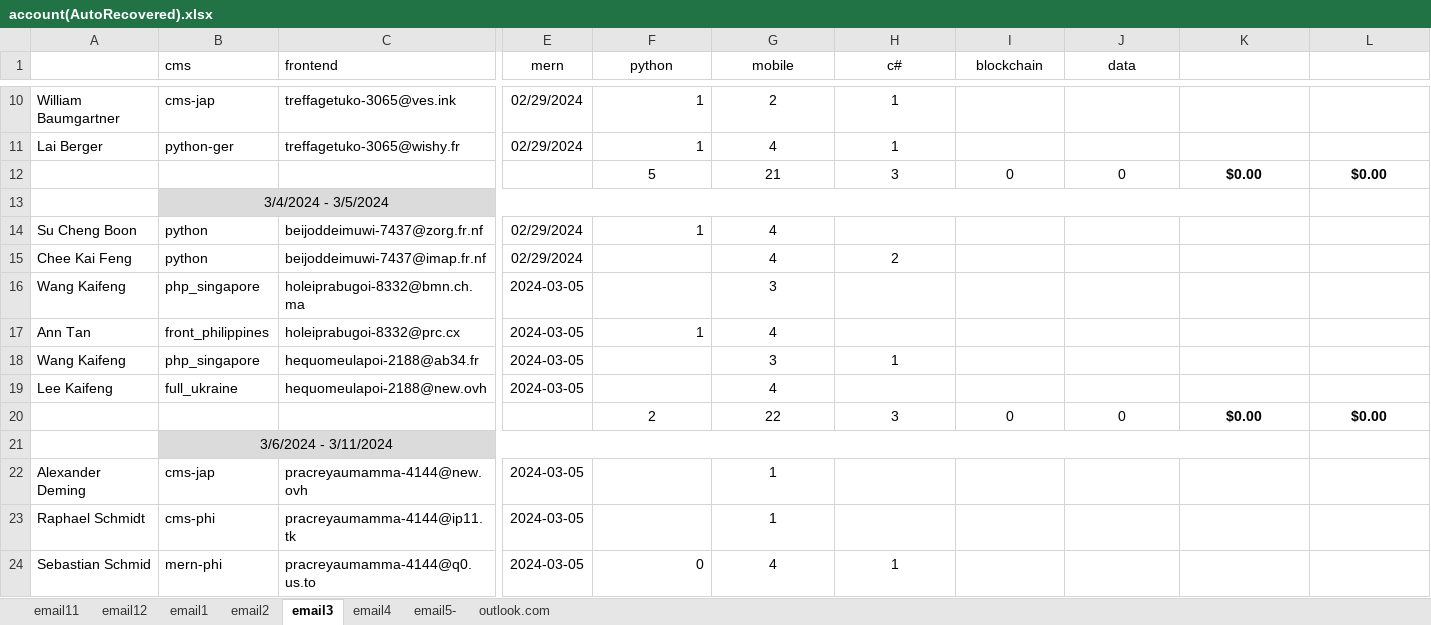
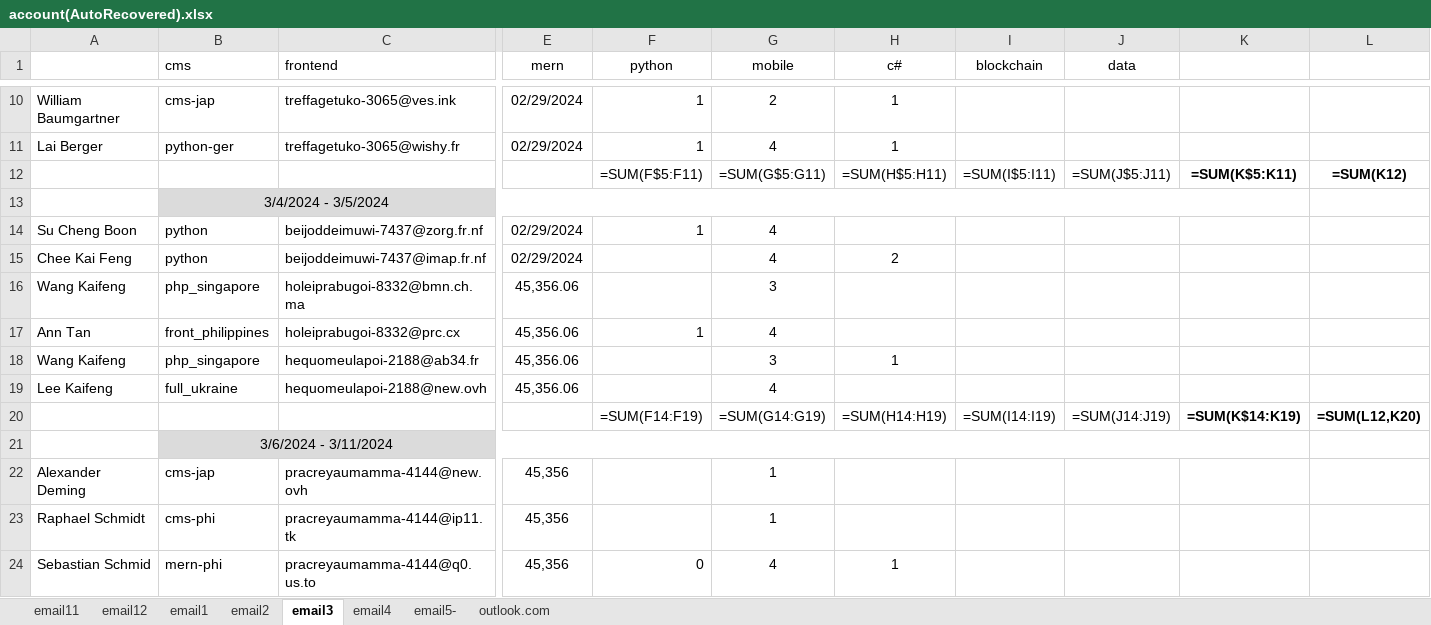
Before and after one commit to onlyhi00/me, an Excel workbook: account(AutoRecovered).xlsx, sheet email3, drawn as a sheet; only a part is shown, gaps mark what is left out; values as stored, in another font and other column widths than the file's, no borders; formulas without a stored value are shown as written; removed rows and columns are numbered as before the commit, all else as after; rows hold the shown columns only; the diff covers the shown part only; the diff names each change by its address in the sheet, - before the commit and + after, or states it on an @@ line.

```diff
--- a/account(AutoRecovered).xlsx (sheet email3)
+++ b/account(AutoRecovered).xlsx (sheet email3)
-row 12:  |  |  |  | 5 | 21 | 3 | 0 | 0 | $0.00 | $0.00
+row 12:  |  |  |  | =SUM(F$5:F11) | =SUM(G$5:G11) | =SUM(H$5:H11) | =SUM(I$5:I11) | =SUM(J$5:J11) | =SUM(K$5:K11) | =SUM(K12)
-E16:E19 (mern): 2024-03-05
+E16:E19 (mern): 45,356.06
-row 20:  |  |  |  | 2 | 22 | 3 | 0 | 0 | $0.00 | $0.00
+row 20:  |  |  |  | =SUM(F14:F19) | =SUM(G14:G19) | =SUM(H14:H19) | =SUM(I14:I19) | =SUM(J14:J19) | =SUM(K$14:K19) | =SUM(L12,K20)
-E22:E24 (mern): 2024-03-05
+E22:E24 (mern): 45,356
```
Also changed, not shown: 2 added rows, 2 removed rows and 208 edited cells elsewhere in this sheet, sheet email12, sheet email11, sheet email1, sheet email2, sheet email5-, sheet outlook.com, Data.xlsx.
